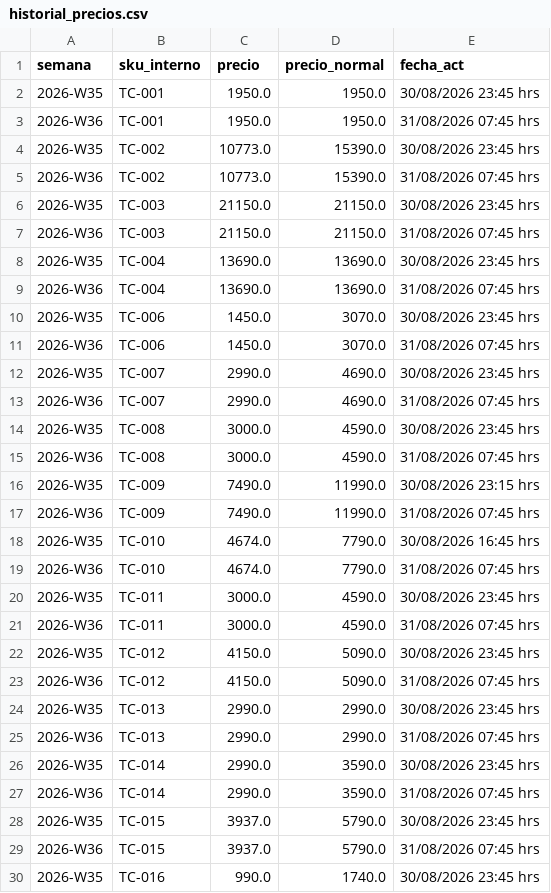
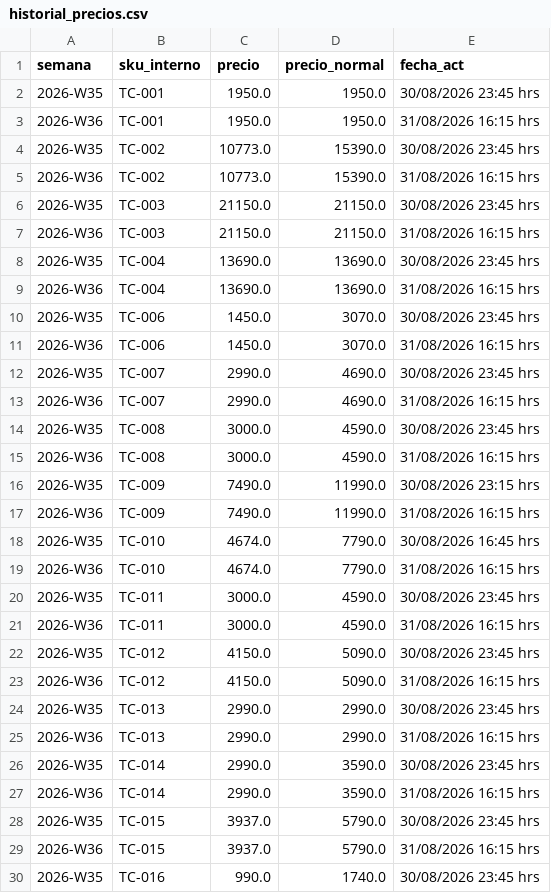
Before and after one commit to diazjoaquin33-gif/monitor-precios-dipisa, a CSV file: historial_precios.csv, drawn as a sheet; only a part is shown; the diff covers the shown part only.

```diff
--- a/historial_precios.csv
+++ b/historial_precios.csv
@@ -2,29 +2,29 @@ semana,sku_interno,precio,precio_normal,fecha_act
 2026-W35,TC-001,1950.0,1950.0,30/08/2026 23:45 hrs
-2026-W36,TC-001,1950.0,1950.0,31/08/2026 07:45 hrs
+2026-W36,TC-001,1950.0,1950.0,31/08/2026 16:15 hrs
 2026-W35,TC-002,10773.0,15390.0,30/08/2026 23:45 hrs
-2026-W36,TC-002,10773.0,15390.0,31/08/2026 07:45 hrs
+2026-W36,TC-002,10773.0,15390.0,31/08/2026 16:15 hrs
 2026-W35,TC-003,21150.0,21150.0,30/08/2026 23:45 hrs
-2026-W36,TC-003,21150.0,21150.0,31/08/2026 07:45 hrs
+2026-W36,TC-003,21150.0,21150.0,31/08/2026 16:15 hrs
 2026-W35,TC-004,13690.0,13690.0,30/08/2026 23:45 hrs
-2026-W36,TC-004,13690.0,13690.0,31/08/2026 07:45 hrs
+2026-W36,TC-004,13690.0,13690.0,31/08/2026 16:15 hrs
 2026-W35,TC-006,1450.0,3070.0,30/08/2026 23:45 hrs
-2026-W36,TC-006,1450.0,3070.0,31/08/2026 07:45 hrs
+2026-W36,TC-006,1450.0,3070.0,31/08/2026 16:15 hrs
 2026-W35,TC-007,2990.0,4690.0,30/08/2026 23:45 hrs
-2026-W36,TC-007,2990.0,4690.0,31/08/2026 07:45 hrs
+2026-W36,TC-007,2990.0,4690.0,31/08/2026 16:15 hrs
 2026-W35,TC-008,3000.0,4590.0,30/08/2026 23:45 hrs
-2026-W36,TC-008,3000.0,4590.0,31/08/2026 07:45 hrs
+2026-W36,TC-008,3000.0,4590.0,31/08/2026 16:15 hrs
 2026-W35,TC-009,7490.0,11990.0,30/08/2026 23:15 hrs
-2026-W36,TC-009,7490.0,11990.0,31/08/2026 07:45 hrs
+2026-W36,TC-009,7490.0,11990.0,31/08/2026 16:15 hrs
 2026-W35,TC-010,4674.0,7790.0,30/08/2026 16:45 hrs
-2026-W36,TC-010,4674.0,7790.0,31/08/2026 07:45 hrs
+2026-W36,TC-010,4674.0,7790.0,31/08/2026 16:15 hrs
 2026-W35,TC-011,3000.0,4590.0,30/08/2026 23:45 hrs
-2026-W36,TC-011,3000.0,4590.0,31/08/2026 07:45 hrs
+2026-W36,TC-011,3000.0,4590.0,31/08/2026 16:15 hrs
 2026-W35,TC-012,4150.0,5090.0,30/08/2026 23:45 hrs
-2026-W36,TC-012,4150.0,5090.0,31/08/2026 07:45 hrs
+2026-W36,TC-012,4150.0,5090.0,31/08/2026 16:15 hrs
 2026-W35,TC-013,2990.0,2990.0,30/08/2026 23:45 hrs
-2026-W36,TC-013,2990.0,2990.0,31/08/2026 07:45 hrs
+2026-W36,TC-013,2990.0,2990.0,31/08/2026 16:15 hrs
 2026-W35,TC-014,2990.0,3590.0,30/08/2026 23:45 hrs
-2026-W36,TC-014,2990.0,3590.0,31/08/2026 07:45 hrs
+2026-W36,TC-014,2990.0,3590.0,31/08/2026 16:15 hrs
 2026-W35,TC-015,3937.0,5790.0,30/08/2026 23:45 hrs
-2026-W36,TC-015,3937.0,5790.0,31/08/2026 07:45 hrs
+2026-W36,TC-015,3937.0,5790.0,31/08/2026 16:15 hrs
 2026-W35,TC-016,990.0,1740.0,30/08/2026 23:45 hrs
```
Also changed, not shown: 154 edited cells elsewhere in this file, 2 other files.
